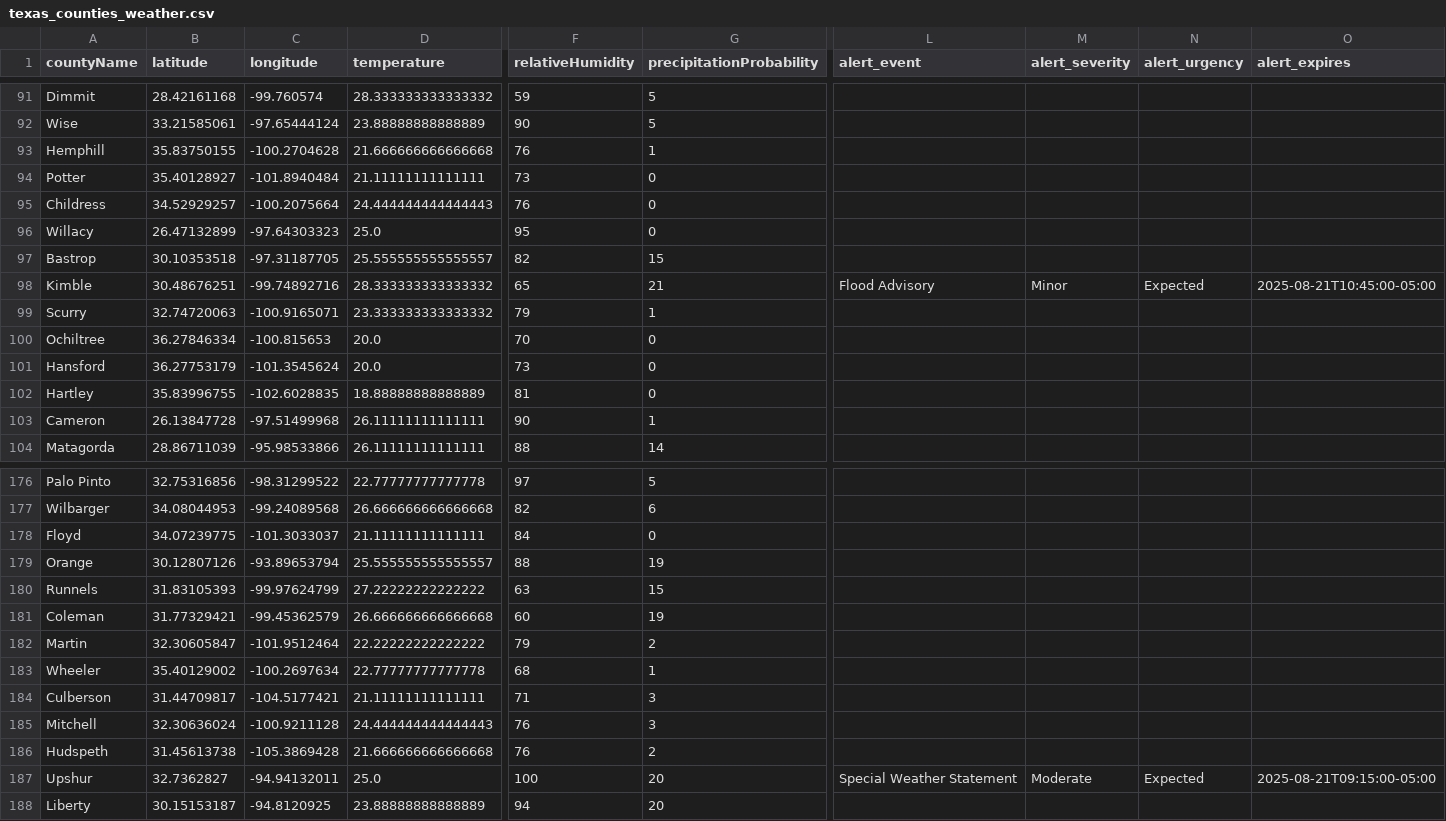
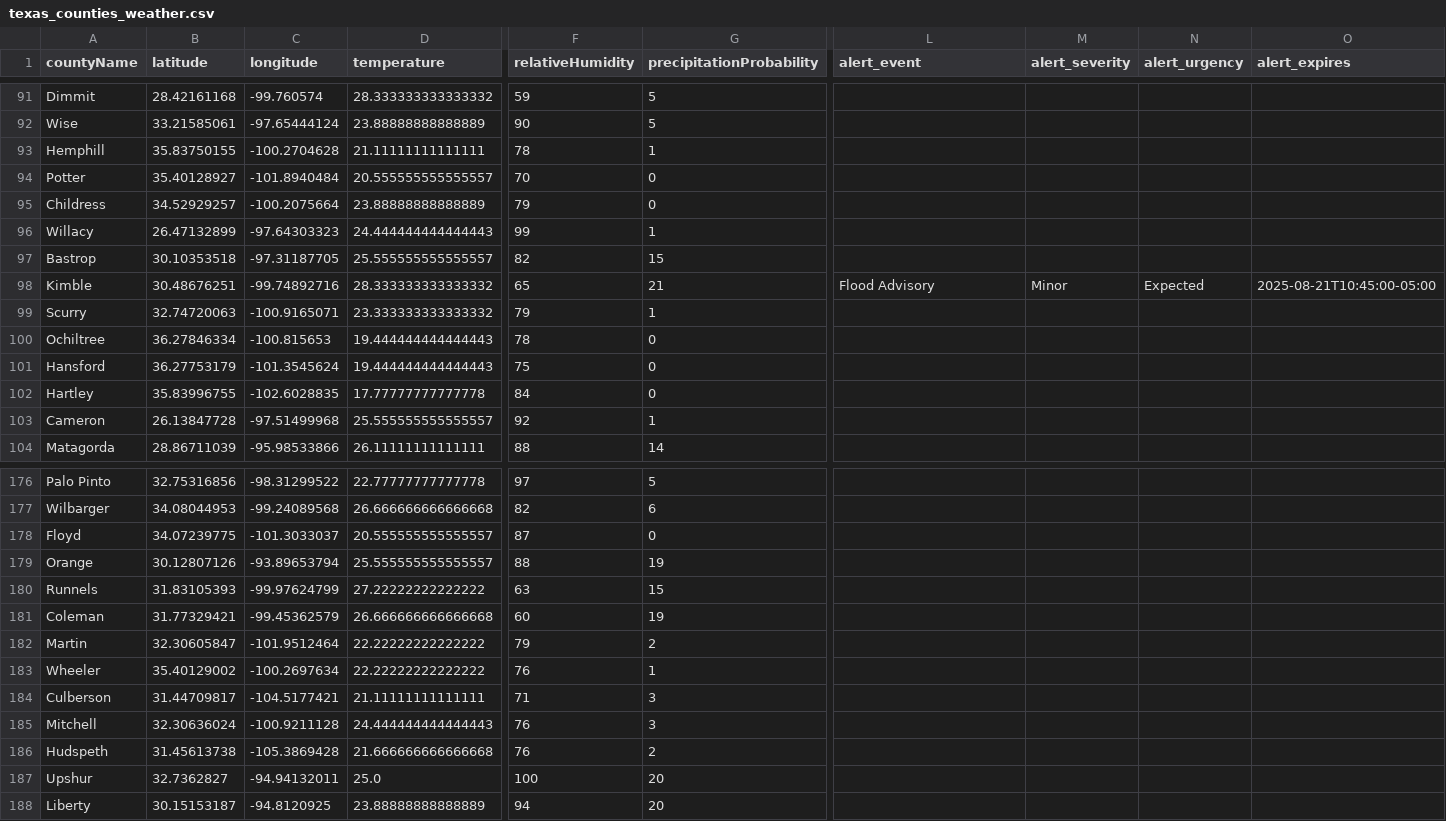
Before and after one commit to juweek/texas-county-choropleth-view, a CSV file: texas_counties_weather.csv, drawn as a sheet; only a part is shown, gaps mark what is left out; the diff covers the shown part only; the diff names each change by its address in the sheet, - before the commit and + after, or states it on an @@ line.

```diff
--- a/texas_counties_weather.csv
+++ b/texas_counties_weather.csv
-D93 (temperature): 21.666666666666668
+D93 (temperature): 21.11111111111111
-F93 (relativeHumidity): 76
+F93 (relativeHumidity): 78
-D94 (temperature): 21.11111111111111
+D94 (temperature): 20.555555555555557
-F94 (relativeHumidity): 73
+F94 (relativeHumidity): 70
-D95 (temperature): 24.444444444444443
+D95 (temperature): 23.88888888888889
-F95 (relativeHumidity): 76
+F95 (relativeHumidity): 79
-D96 (temperature): 25.0
+D96 (temperature): 24.444444444444443
-F96 (relativeHumidity): 95
+F96 (relativeHumidity): 99
-G96 (precipitationProbability): 0
+G96 (precipitationProbability): 1
-D100:D101 (temperature): 20.0
+D100:D101 (temperature): 19.444444444444443
-F100 (relativeHumidity): 70
+F100 (relativeHumidity): 78
-F101 (relativeHumidity): 73
+F101 (relativeHumidity): 75
-D102 (temperature): 18.88888888888889
+D102 (temperature): 17.77777777777778
-F102 (relativeHumidity): 81
+F102 (relativeHumidity): 84
-D103 (temperature): 26.11111111111111
+D103 (temperature): 25.555555555555557
-F103 (relativeHumidity): 90
+F103 (relativeHumidity): 92
-D178 (temperature): 21.11111111111111
+D178 (temperature): 20.555555555555557
-F178 (relativeHumidity): 84
+F178 (relativeHumidity): 87
-D183 (temperature): 22.77777777777778
+D183 (temperature): 22.22222222222222
-F183 (relativeHumidity): 68
+F183 (relativeHumidity): 76
-L187 (alert_event): Special Weather Statement
+L187 (alert_event): (empty)
-M187 (alert_severity): Moderate
+M187 (alert_severity): (empty)
-N187 (alert_urgency): Expected
+N187 (alert_urgency): (empty)
-O187 (alert_expires): 2025-08-21T09:15:00-05:00
+O187 (alert_expires): (empty)
```
Also changed, not shown: 126 edited cells elsewhere in this file, 2 other files.
